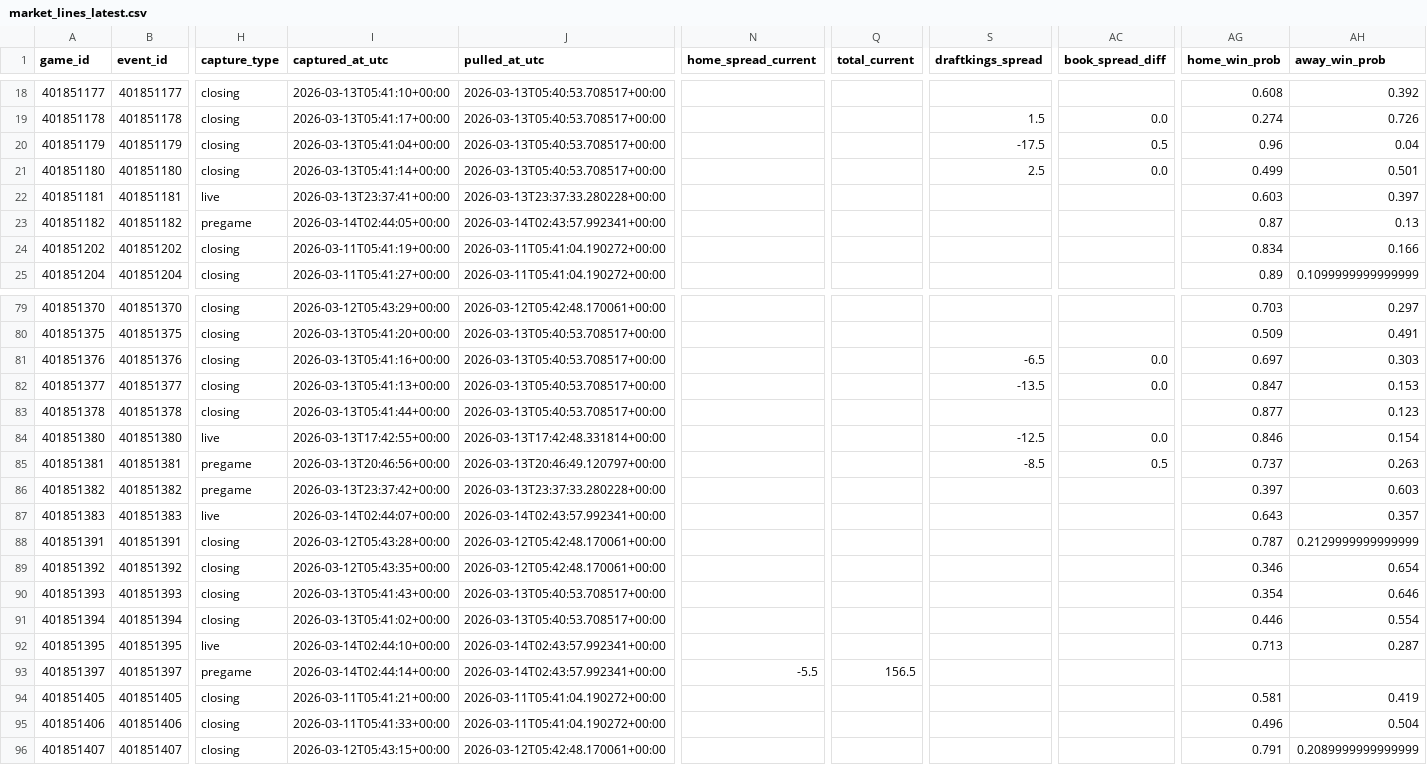
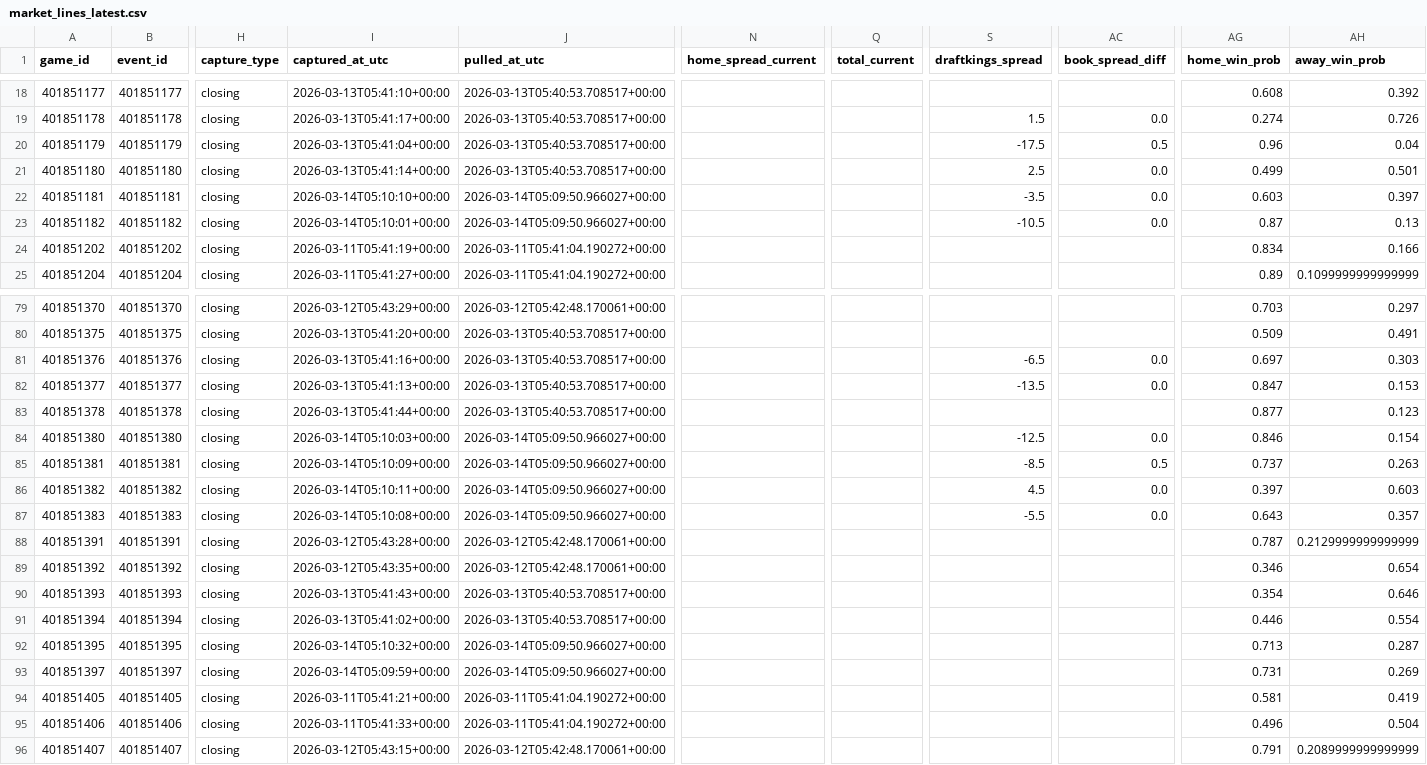
Before and after one commit to goldbondman/CBB.RD2, a CSV file: data/market_lines_latest.csv, drawn as a sheet; only a part is shown, gaps mark what is left out; the diff covers the shown part only; the diff names each change by its address in the sheet, - before the commit and + after, or states it on an @@ line.

```diff
--- a/data/market_lines_latest.csv
+++ b/data/market_lines_latest.csv
-H22 (capture_type): live
+H22 (capture_type): closing
-I22 (captured_at_utc): 2026-03-13T23:37:41+00:00
+I22 (captured_at_utc): 2026-03-14T05:10:10+00:00
-J22 (pulled_at_utc): 2026-03-13T23:37:33.280228+00:00
+J22 (pulled_at_utc): 2026-03-14T05:09:50.966027+00:00
-S22 (draftkings_spread): (empty)
+S22 (draftkings_spread): -3.5
-AC22:AC23 (book_spread_diff): (empty)
+AC22:AC23 (book_spread_diff): 0.0
-H23 (capture_type): pregame
+H23 (capture_type): closing
-I23 (captured_at_utc): 2026-03-14T02:44:05+00:00
+I23 (captured_at_utc): 2026-03-14T05:10:01+00:00
-J23 (pulled_at_utc): 2026-03-14T02:43:57.992341+00:00
+J23 (pulled_at_utc): 2026-03-14T05:09:50.966027+00:00
-S23 (draftkings_spread): (empty)
+S23 (draftkings_spread): -10.5
-H84 (capture_type): live
+H84 (capture_type): closing
-I84 (captured_at_utc): 2026-03-13T17:42:55+00:00
+I84 (captured_at_utc): 2026-03-14T05:10:03+00:00
-J84 (pulled_at_utc): 2026-03-13T17:42:48.331814+00:00
+J84 (pulled_at_utc): 2026-03-14T05:09:50.966027+00:00
-H85:H86 (capture_type): pregame
+H85:H86 (capture_type): closing
-I85 (captured_at_utc): 2026-03-13T20:46:56+00:00
+I85 (captured_at_utc): 2026-03-14T05:10:09+00:00
-J85 (pulled_at_utc): 2026-03-13T20:46:49.120797+00:00
+J85 (pulled_at_utc): 2026-03-14T05:09:50.966027+00:00
-I86 (captured_at_utc): 2026-03-13T23:37:42+00:00
+I86 (captured_at_utc): 2026-03-14T05:10:11+00:00
-J86 (pulled_at_utc): 2026-03-13T23:37:33.280228+00:00
+J86 (pulled_at_utc): 2026-03-14T05:09:50.966027+00:00
-S86 (draftkings_spread): (empty)
+S86 (draftkings_spread): 4.5
-AC86:AC87 (book_spread_diff): (empty)
+AC86:AC87 (book_spread_diff): 0.0
-H87 (capture_type): live
+H87 (capture_type): closing
-I87 (captured_at_utc): 2026-03-14T02:44:07+00:00
+I87 (captured_at_utc): 2026-03-14T05:10:08+00:00
-J87 (pulled_at_utc): 2026-03-14T02:43:57.992341+00:00
+J87 (pulled_at_utc): 2026-03-14T05:09:50.966027+00:00
-S87 (draftkings_spread): (empty)
+S87 (draftkings_spread): -5.5
-H92 (capture_type): live
+H92 (capture_type): closing
-I92 (captured_at_utc): 2026-03-14T02:44:10+00:00
+I92 (captured_at_utc): 2026-03-14T05:10:32+00:00
-J92:J93 (pulled_at_utc): 2026-03-14T02:43:57.992341+00:00
+J92:J93 (pulled_at_utc): 2026-03-14T05:09:50.966027+00:00
-H93 (capture_type): pregame
+H93 (capture_type): closing
-I93 (captured_at_utc): 2026-03-14T02:44:14+00:00
+I93 (captured_at_utc): 2026-03-14T05:09:59+00:00
-N93 (home_spread_current): -5.5
+N93 (home_spread_current): (empty)
-Q93 (total_current): 156.5
+Q93 (total_current): (empty)
-AG93 (home_win_prob): (empty)
+AG93 (home_win_prob): 0.731
-AH93 (away_win_prob): (empty)
+AH93 (away_win_prob): 0.269
```
Also changed, not shown: 124 edited cells elsewhere in this file, 3 other files.
